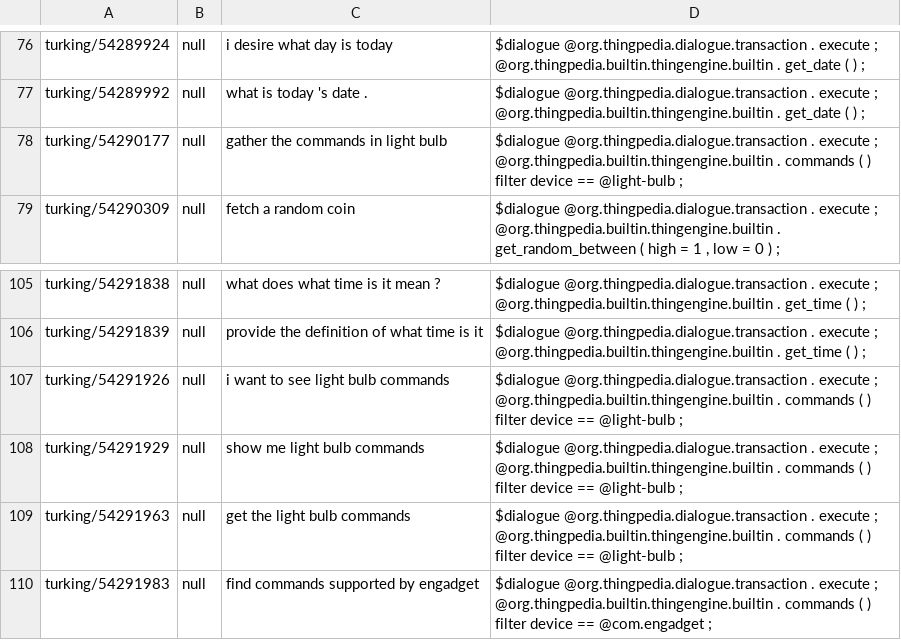
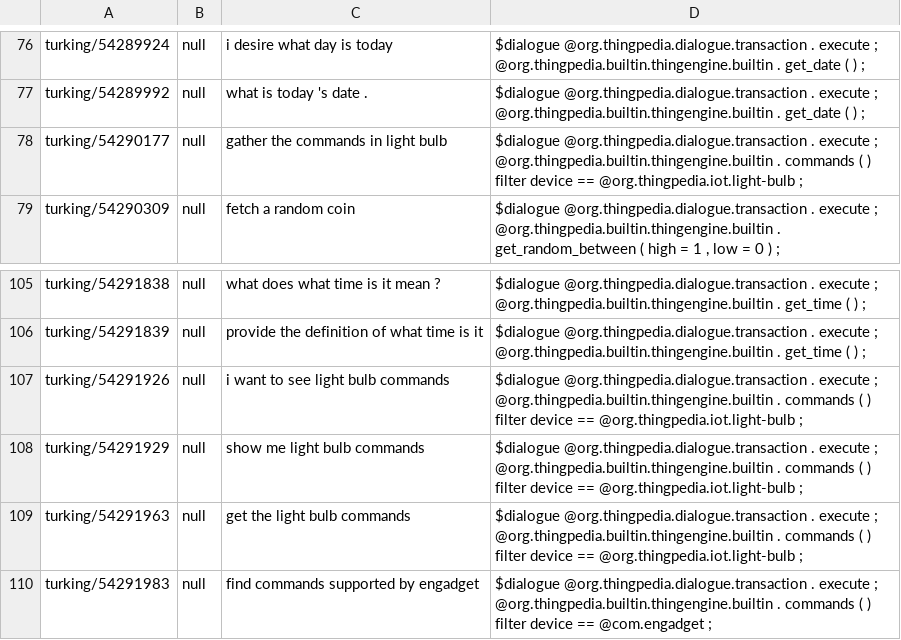
Before and after one commit to Simpcyclassy/thingpedia-common-devices, a TSV file: builtin/org.thingpedia.builtin.thingengine.builtin/eval/paraphrase.tsv, drawn as a sheet; only a part is shown, gaps mark what is left out.

Commit message:
Fix left-over @light-bulb
Which cause an assertion error in genienlp

```diff
--- a/builtin/org.thingpedia.builtin.thingengine.builtin/eval/paraphrase.tsv
+++ b/builtin/org.thingpedia.builtin.thingengine.builtin/eval/paraphrase.tsv
@@ -77,3 +77,3 @@ turking/54289924	null	i desire what day is today	$dialogue @org.thingpedia.dialo
 turking/54289992	null	what is today 's date .	$dialogue @org.thingpedia.dialogue.transaction . execute ; @org.thingpedia.builtin.thingengine.builtin . get_date ( ) ;
-turking/54290177	null	gather the commands in light bulb	$dialogue @org.thingpedia.dialogue.transaction . execute ; @org.thingpedia.builtin.thingengine.builtin . commands ( ) filter device == @light-bulb ;
+turking/54290177	null	gather the commands in light bulb	$dialogue @org.thingpedia.dialogue.transaction . execute ; @org.thingpedia.builtin.thingengine.builtin . commands ( ) filter device == @org.thingpedia.iot.light-bulb ;
 turking/54290309	null	fetch a random coin	$dialogue @org.thingpedia.dialogue.transaction . execute ; @org.thingpedia.builtin.thingengine.builtin . get_random_between ( high = 1 , low = 0 ) ;
@@ -106,5 +106,5 @@ turking/54291838	null	what does what time is it mean ?	$dialogue @org.thingpedia
 turking/54291839	null	provide the definition of what time is it	$dialogue @org.thingpedia.dialogue.transaction . execute ; @org.thingpedia.builtin.thingengine.builtin . get_time ( ) ;
-turking/54291926	null	i want to see light bulb commands	$dialogue @org.thingpedia.dialogue.transaction . execute ; @org.thingpedia.builtin.thingengine.builtin . commands ( ) filter device == @light-bulb ;
-turking/54291929	null	show me light bulb commands	$dialogue @org.thingpedia.dialogue.transaction . execute ; @org.thingpedia.builtin.thingengine.builtin . commands ( ) filter device == @light-bulb ;
-turking/54291963	null	get the light bulb commands	$dialogue @org.thingpedia.dialogue.transaction . execute ; @org.thingpedia.builtin.thingengine.builtin . commands ( ) filter device == @light-bulb ;
+turking/54291926	null	i want to see light bulb commands	$dialogue @org.thingpedia.dialogue.transaction . execute ; @org.thingpedia.builtin.thingengine.builtin . commands ( ) filter device == @org.thingpedia.iot.light-bulb ;
+turking/54291929	null	show me light bulb commands	$dialogue @org.thingpedia.dialogue.transaction . execute ; @org.thingpedia.builtin.thingengine.builtin . commands ( ) filter device == @org.thingpedia.iot.light-bulb ;
+turking/54291963	null	get the light bulb commands	$dialogue @org.thingpedia.dialogue.transaction . execute ; @org.thingpedia.builtin.thingengine.builtin . commands ( ) filter device == @org.thingpedia.iot.light-bulb ;
 turking/54291983	null	find commands supported by engadget	$dialogue @org.thingpedia.dialogue.transaction . execute ; @org.thingpedia.builtin.thingengine.builtin . commands ( ) filter device == @com.engadget ;
```
